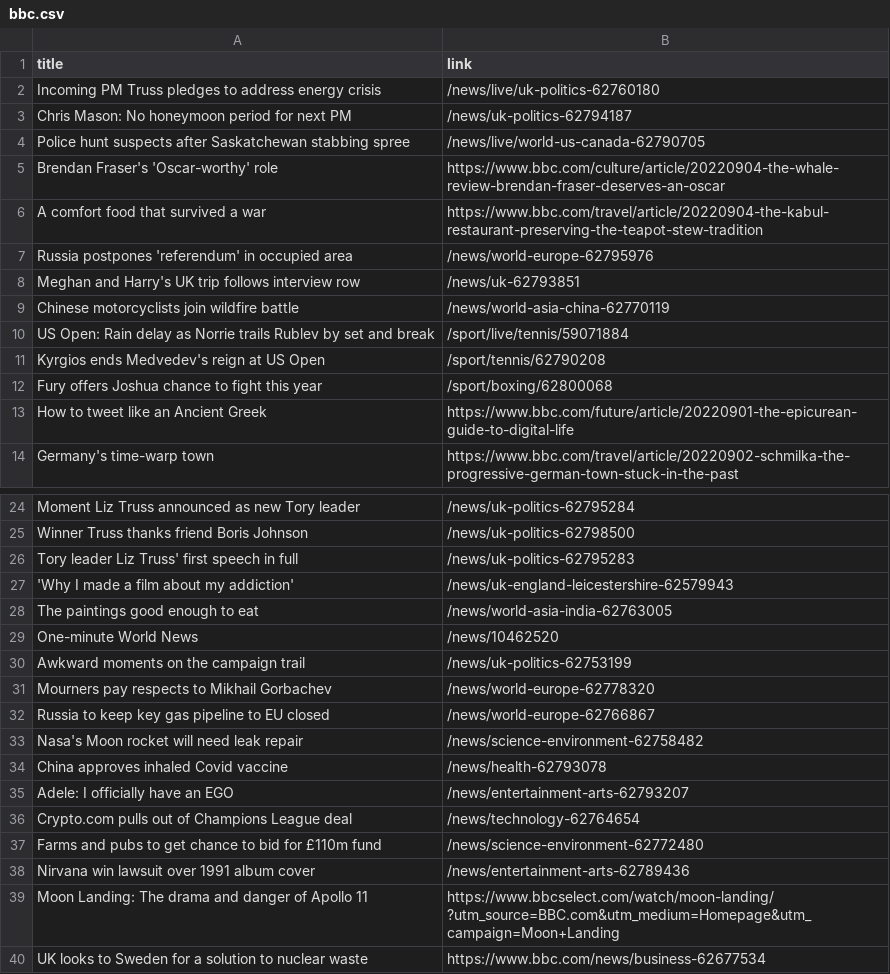
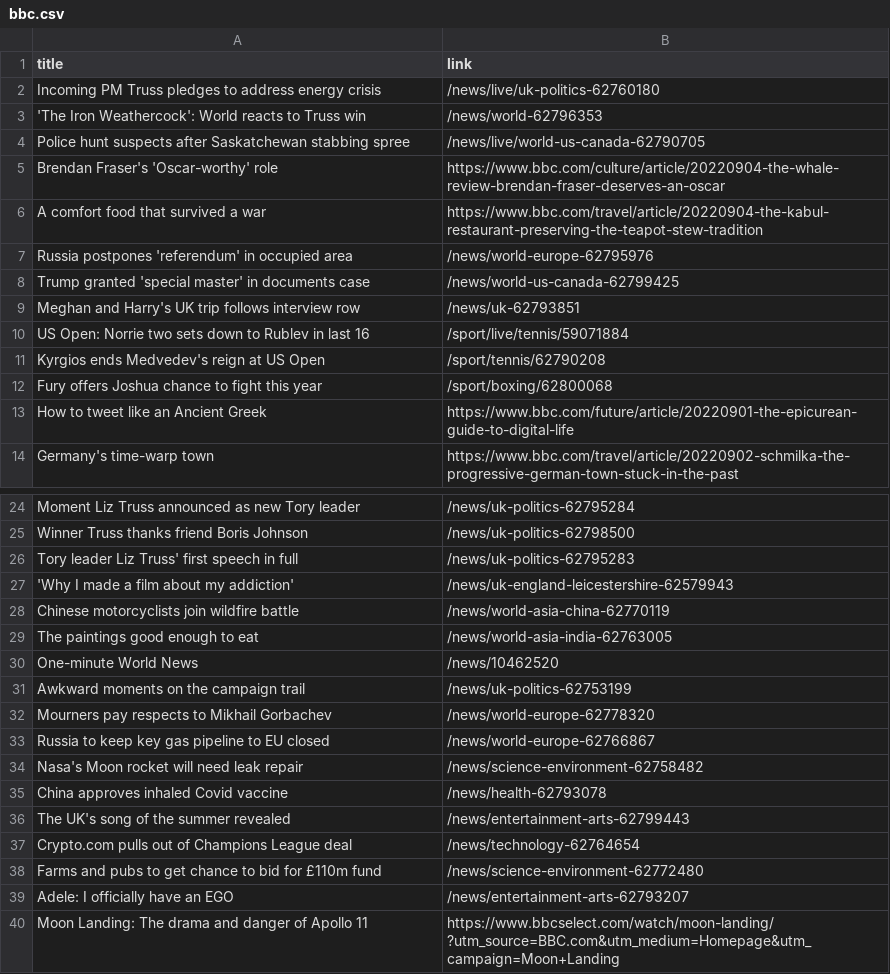
Before and after one commit to carolinaszv/automatic-scraper-bbc, a CSV file: bbc.csv, drawn as a sheet; only a part is shown, gaps mark what is left out; the shorter side is filled out with more unchanged rows.

```diff
--- a/bbc.csv
+++ b/bbc.csv
@@ -2,3 +2,3 @@ title,link
 Incoming PM Truss pledges to address energy crisis,/news/live/uk-politics-62760180
-Chris Mason: No honeymoon period for next PM,/news/uk-politics-62794187
+'The Iron Weathercock': World reacts to Truss win,/news/world-62796353
 Police hunt suspects after Saskatchewan stabbing spree,/news/live/world-us-canada-62790705
@@ -7,5 +7,5 @@ A comfort food that survived a war,https://www.bbc.com/travel/article/20220904-t
 Russia postpones 'referendum' in occupied area,/news/world-europe-62795976
+Trump granted 'special master' in documents case,/news/world-us-canada-62799425
 Meghan and Harry's UK trip follows interview row,/news/uk-62793851
-Chinese motorcyclists join wildfire battle,/news/world-asia-china-62770119
-US Open: Rain delay as Norrie trails Rublev by set and break,/sport/live/tennis/59071884
+US Open: Norrie two sets down to Rublev in last 16,/sport/live/tennis/59071884
 Kyrgios ends Medvedev's reign at US Open,/sport/tennis/62790208
@@ -27,2 +27,3 @@ Tory leader Liz Truss' first speech in full,/news/uk-politics-62795283
 'Why I made a film about my addiction',/news/uk-england-leicestershire-62579943
+Chinese motorcyclists join wildfire battle,/news/world-asia-china-62770119
 The paintings good enough to eat,/news/world-asia-india-62763005
@@ -34,6 +35,6 @@ Nasa's Moon rocket will need leak repair,/news/science-environment-62758482
 China approves inhaled Covid vaccine,/news/health-62793078
-Adele: I officially have an EGO,/news/entertainment-arts-62793207
+The UK's song of the summer revealed,/news/entertainment-arts-62799443
 Crypto.com pulls out of Champions League deal,/news/technology-62764654
 Farms and pubs to get chance to bid for £110m fund,/news/science-environment-62772480
-Nirvana win lawsuit over 1991 album cover,/news/entertainment-arts-62789436
+Adele: I officially have an EGO,/news/entertainment-arts-62793207
 Moon Landing: The drama and danger of Apollo 11,https://www.bbcselect.com/watch/moon-landing/ ?utm_source=BBC.com&utm_medium=Homepage&utm_campaign=Moon+Landing
```
